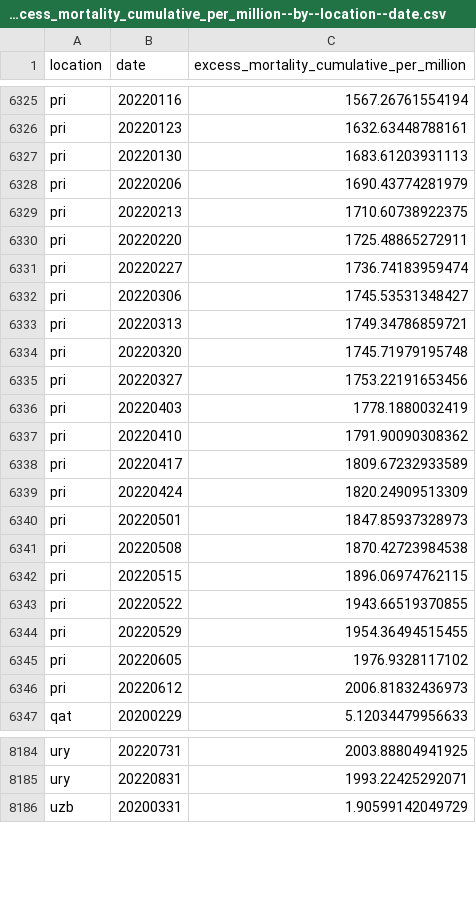
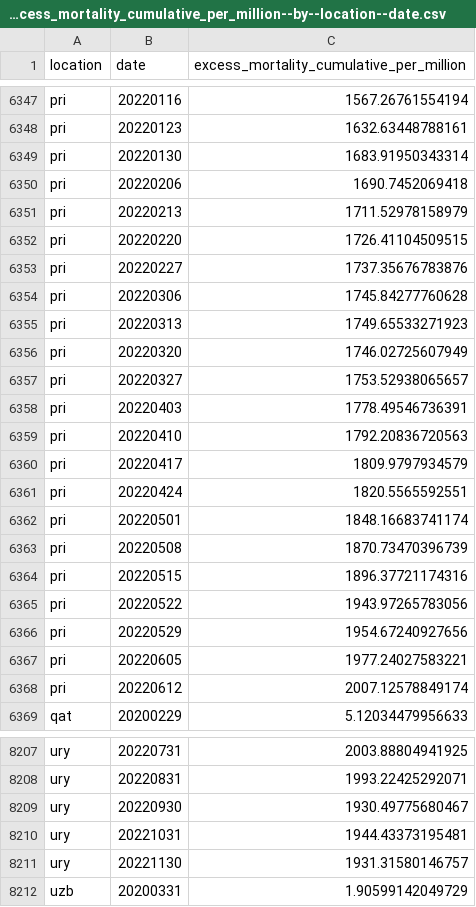
Before and after one commit to open-numbers/ddf--owid--covid_19, a CSV file: ddf--datapoints--excess_mortality_cumulative_per_million--by--location--date.csv, drawn as a sheet; only a part is shown, gaps mark what is left out; the diff covers the shown part only.

```diff
--- a/ddf--datapoints--excess_mortality_cumulative_per_million--by--location--date.csv
+++ b/ddf--datapoints--excess_mortality_cumulative_per_million--by--location--date.csv
@@ -6326,22 +6348,22 @@ pri,20220116,1567.26761554194
 pri,20220123,1632.63448788161
-pri,20220130,1683.61203931113
-pri,20220206,1690.43774281979
-pri,20220213,1710.60738922375
-pri,20220220,1725.48865272911
-pri,20220227,1736.74183959474
-pri,20220306,1745.53531348427
-pri,20220313,1749.34786859721
-pri,20220320,1745.71979195748
-pri,20220327,1753.22191653456
-pri,20220403,1778.1880032419
-pri,20220410,1791.90090308362
-pri,20220417,1809.67232933589
-pri,20220424,1820.24909513309
-pri,20220501,1847.85937328973
-pri,20220508,1870.42723984538
-pri,20220515,1896.06974762115
-pri,20220522,1943.66519370855
-pri,20220529,1954.36494515455
-pri,20220605,1976.9328117102
-pri,20220612,2006.81832436973
+pri,20220130,1683.91950343314
+pri,20220206,1690.7452069418
+pri,20220213,1711.52978158979
+pri,20220220,1726.41104509515
+pri,20220227,1737.35676783876
+pri,20220306,1745.84277760628
+pri,20220313,1749.65533271923
+pri,20220320,1746.02725607949
+pri,20220327,1753.52938065657
+pri,20220403,1778.49546736391
+pri,20220410,1792.20836720563
+pri,20220417,1809.9797934579
+pri,20220424,1820.5565592551
+pri,20220501,1848.16683741174
+pri,20220508,1870.73470396739
+pri,20220515,1896.37721174316
+pri,20220522,1943.97265783056
+pri,20220529,1954.67240927656
+pri,20220605,1977.24027583221
+pri,20220612,2007.12578849174
 qat,20200229,5.12034479956633
@@ -8185,2 +8208,5 @@ ury,20220731,2003.88804941925
 ury,20220831,1993.22425292071
+ury,20220930,1930.49775680467
+ury,20221031,1944.43373195481
+ury,20221130,1931.31580146757
 uzb,20200331,1.90599142049729
```
Also changed, not shown: 23 added rows and 20 edited cells elsewhere in this file, ddf--datapoints--excess_mortality--by--location--date.csv, ddf--datapoints--excess_mortality_cumulative--by--location--date.csv, 39 other files.
